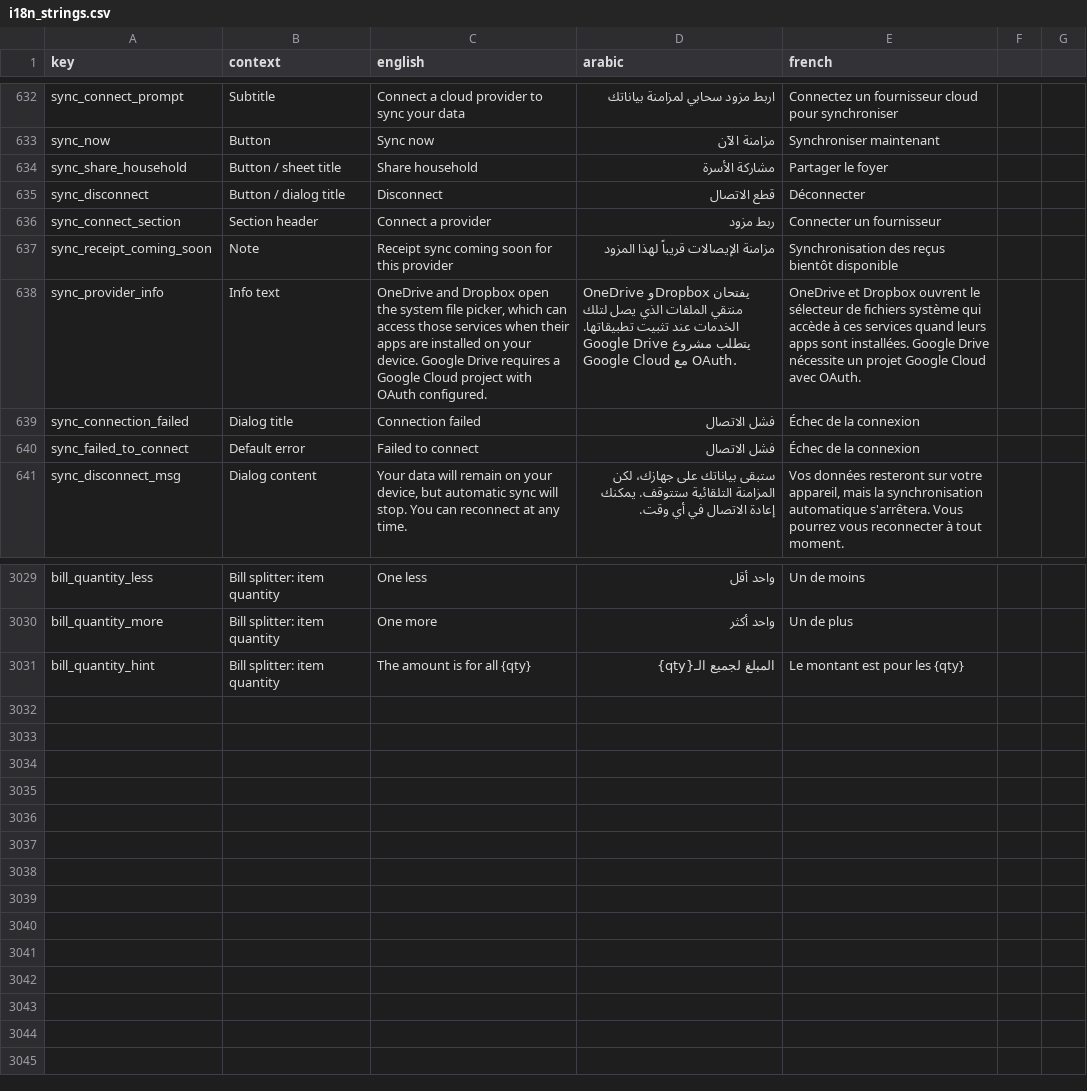
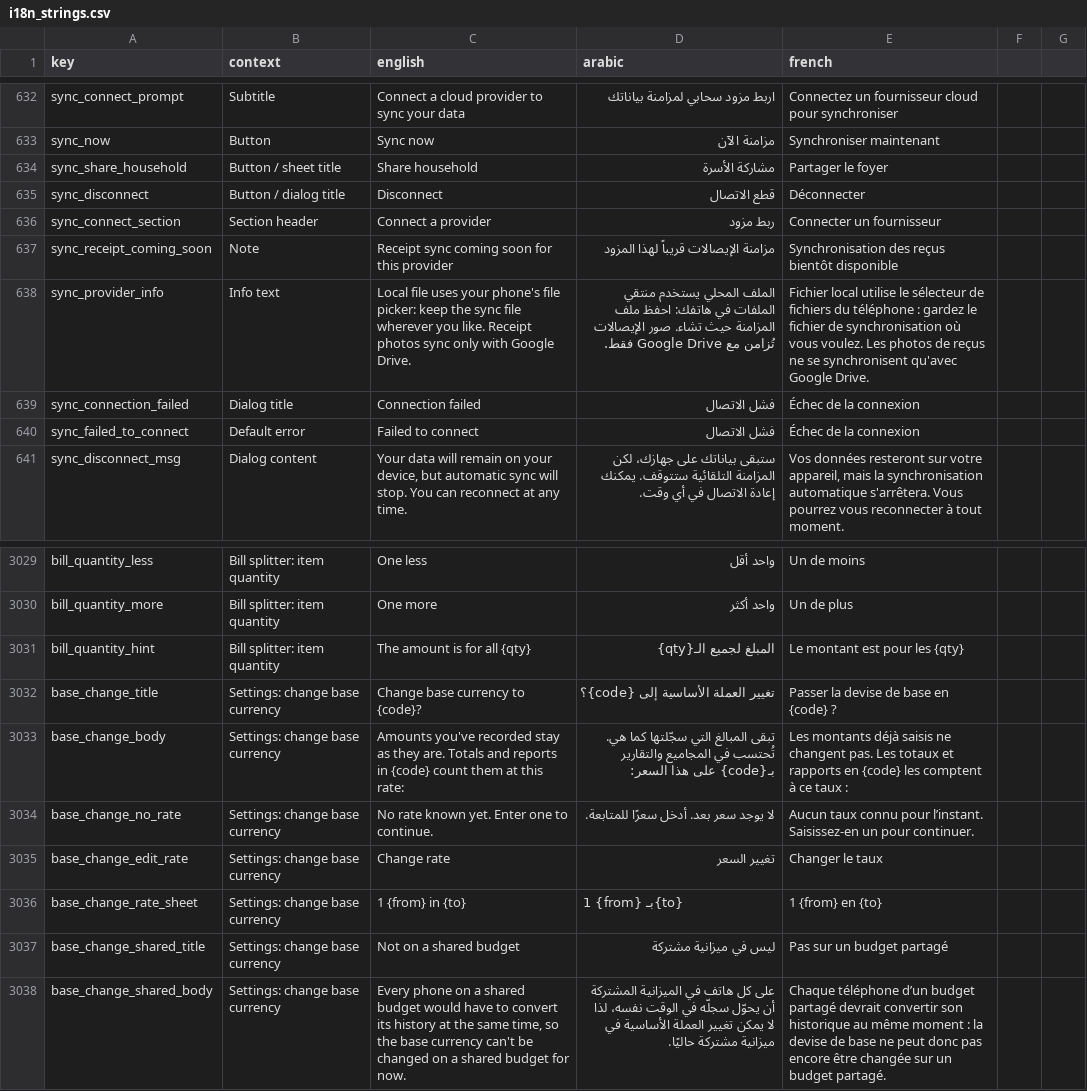
Before and after one commit to samerc/BudgetSeal, a CSV file: docs/i18n_strings.csv, drawn as a sheet; only a part is shown, gaps mark what is left out.

```diff
--- a/docs/i18n_strings.csv
+++ b/docs/i18n_strings.csv
@@ -637,3 +637,3 @@ sync_connect_section,Section header,Connect a provider,ربط مزود,Connecter
 sync_receipt_coming_soon,Note,Receipt sync coming soon for this provider,مزامنة الإيصالات قريباً لهذا المزود,Synchronisation des reçus bientôt disponible
-sync_provider_info,Info text,"OneDrive and Dropbox open the system file picker, which can access those services when their apps are installed on your device. Google Drive requires a Google Cloud project with OAuth configured.",OneDrive وDropbox يفتحان منتقي الملفات الذي يصل لتلك الخدمات عند تثبيت تطبيقاتها. Google Drive يتطلب مشروع Google Cloud مع OAuth.,OneDrive et Dropbox ouvrent le sélecteur de fichiers système qui accède à ces services quand leurs apps sont installées. Google Drive nécessite un projet Google Cloud avec OAuth.
+sync_provider_info,Info text,Local file uses your phone's file picker: keep the sync file wherever you like. Receipt photos sync only with Google Drive.,الملف المحلي يستخدم منتقي الملفات في هاتفك: احفظ ملف المزامنة حيث تشاء. صور الإيصالات تُزامن مع Google Drive فقط.,Fichier local utilise le sélecteur de fichiers du téléphone : gardez le fichier de synchronisation où vous voulez. Les photos de reçus ne se synchronisent qu'avec Google Drive.
 sync_connection_failed,Dialog title,Connection failed,فشل الاتصال,Échec de la connexion
@@ -3031 +3031,8 @@ bill_quantity_more,Bill splitter: item quantity,One more,واحد أكثر,Un de
 bill_quantity_hint,Bill splitter: item quantity,The amount is for all {qty},المبلغ لجميع الـ{qty},Le montant est pour les {qty}
+base_change_title,Settings: change base currency,Change base currency to {code}?,تغيير العملة الأساسية إلى {code}؟,Passer la devise de base en {code} ?
+base_change_body,Settings: change base currency,Amounts you've recorded stay as they are. Totals and reports in {code} count them at this rate:,تبقى المبالغ التي سجّلتها كما هي. تُحتسب في المجاميع والتقارير بـ{code} على هذا السعر:,Les montants déjà saisis ne changent pas. Les totaux et rapports en {code} les comptent à ce taux :
+base_change_no_rate,Settings: change base currency,No rate known yet. Enter one to continue.,لا يوجد سعر بعد. أدخل سعرًا للمتابعة.,Aucun taux connu pour l’instant. Saisissez-en un pour continuer.
+base_change_edit_rate,Settings: change base currency,Change rate,تغيير السعر,Changer le taux
+base_change_rate_sheet,Settings: change base currency,1 {from} in {to},1 {from} بـ{to},1 {from} en {to}
+base_change_shared_title,Settings: change base currency,Not on a shared budget,ليس في ميزانية مشتركة,Pas sur un budget partagé
+base_change_shared_body,Settings: change base currency,"Every phone on a shared budget would have to convert its history at the same time, so the base currency can't be changed on a shared budget for now.",على كل هاتف في الميزانية المشتركة أن يحوّل سجلّه في الوقت نفسه، لذا لا يمكن تغيير العملة الأساسية في ميزانية مشتركة حاليًا.,Chaque téléphone d’un budget partagé devrait convertir son historique au même moment : la devise de base ne peut donc pas encore être changée sur un budget partagé.
```
Also changed, not shown: 18 other files.
